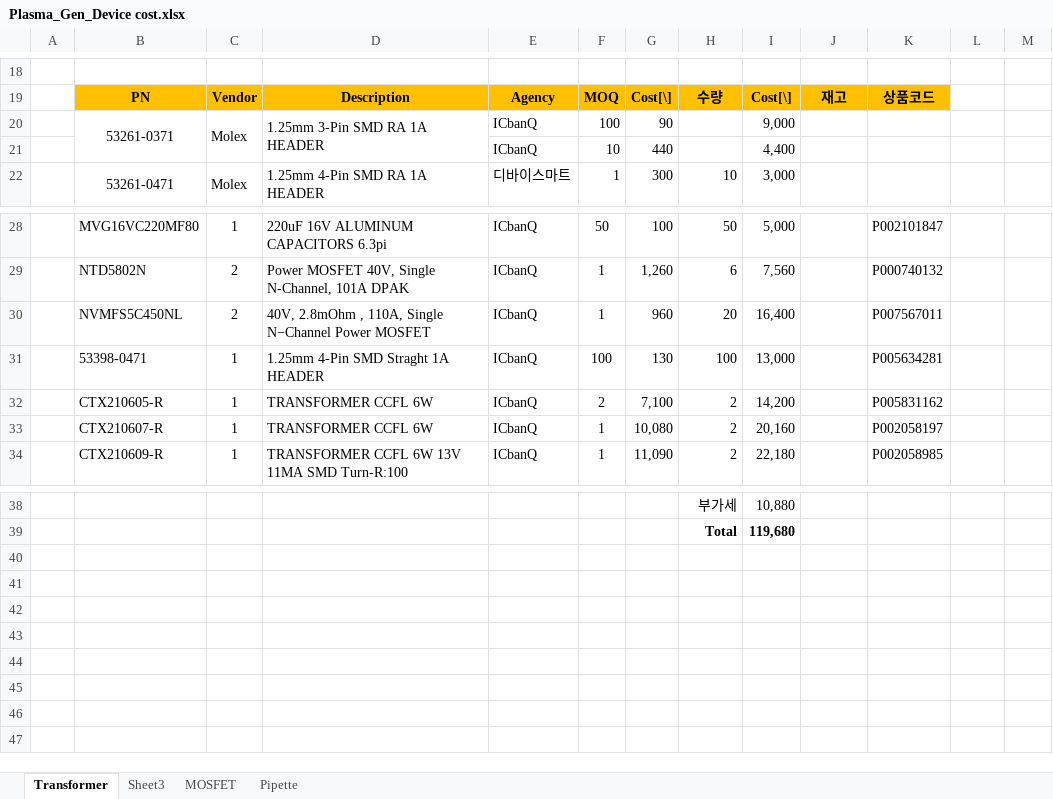
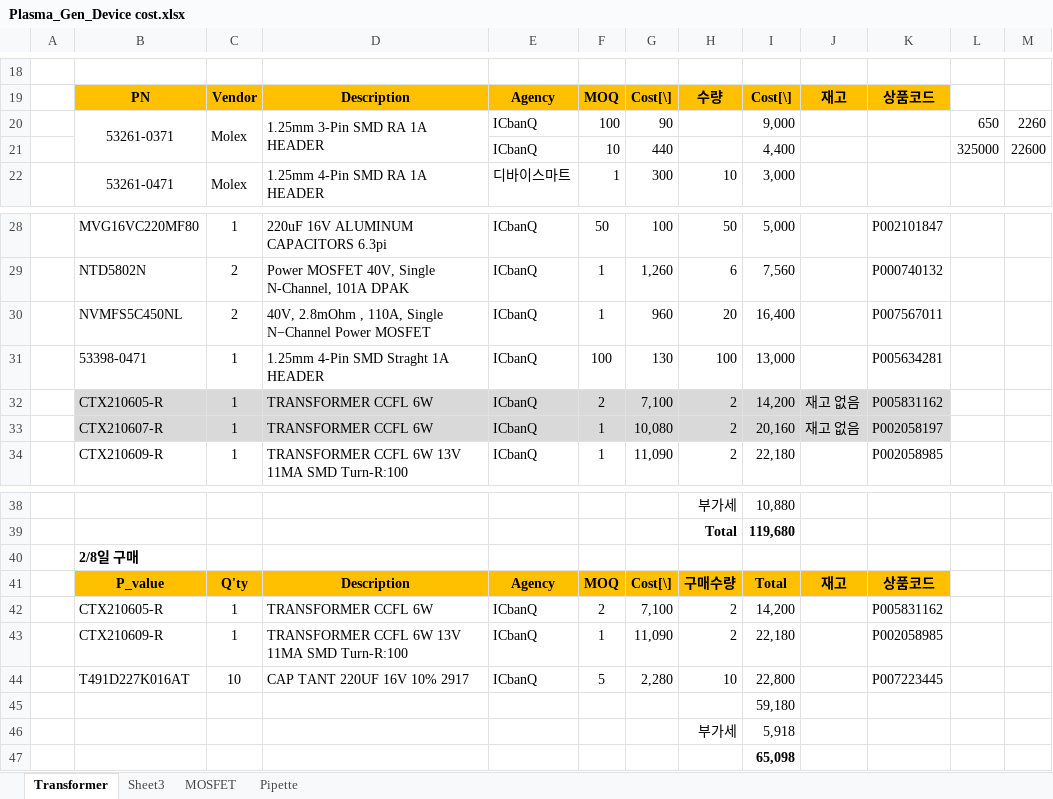
Before and after one commit to ArvidJoung/Plasma_Generator, an Excel workbook: Plasma_Gen_Device cost.xlsx, sheet Transformer, drawn as a sheet; only a part is shown, gaps mark what is left out; values as stored, in another font and other column widths than the file's, no borders; the diff names each change by its address in the sheet, - before the commit and + after, or states it on an @@ line.

```diff
--- a/Plasma_Gen_Device cost.xlsx (sheet Transformer)
+++ b/Plasma_Gen_Device cost.xlsx (sheet Transformer)
-L20: (empty)
+L20: 650
-M20: (empty)
+M20: 2260
-L21: (empty)
+L21: 325000
-M21: (empty)
+M21: 22600
-B32:K33 fill: none
+B32:K33 fill: #D9D9D9
-J32:J33: (empty)
+J32:J33: 재고 없음
+row 40:  | 2/8일 구매
+row 41:  | P_value | Q'ty | Description | Agency | MOQ | Cost[\] | 구매수량 | Total | 재고 | 상품코드
+row 42:  | CTX210605-R | 1 | TRANSFORMER CCFL 6W | ICbanQ | 2 | 7,100 | 2 | 14,200 |  | P005831162
+row 43:  | CTX210609-R | 1 | TRANSFORMER CCFL 6W 13V 11MA SMD Turn-R:100 | ICbanQ | 1 | 11,090 | 2 | 22,180 |  | P002058985
+row 44:  | T491D227K016AT | 10 | CAP TANT 220UF 16V 10% 2917 | ICbanQ | 5 | 2,280 | 10 | 22,800 |  | P007223445
+row 45:  |  |  |  |  |  |  |  | 59,180
+row 46:  |  |  |  |  |  |  | 부가세 | 5,918
+row 47:  |  |  |  |  |  |  |  | 65,098
```
Also changed, not shown: 1_Plasma_Pipette/1_Schematic/Plasma_Gen_Transformer_Part List_V1.0.xlsx, 1 other file.
